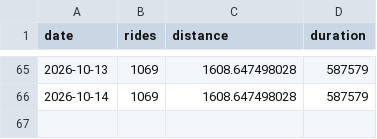
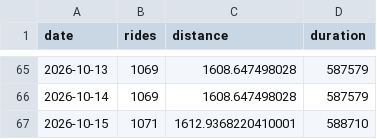
Before and after one commit to tatimblin/tristantimblin.dev, a CSV file: src/widgets/bike-stats/bike-stats.csv, drawn as a sheet; only a part is shown, gaps mark what is left out.

```diff
--- a/src/widgets/bike-stats/bike-stats.csv
+++ b/src/widgets/bike-stats/bike-stats.csv
@@ -66 +66,2 @@ date,rides,distance,duration
 2026-10-14,1069,1608.647498028,587579
+2026-10-15,1071,1612.9368220410001,588710
```
